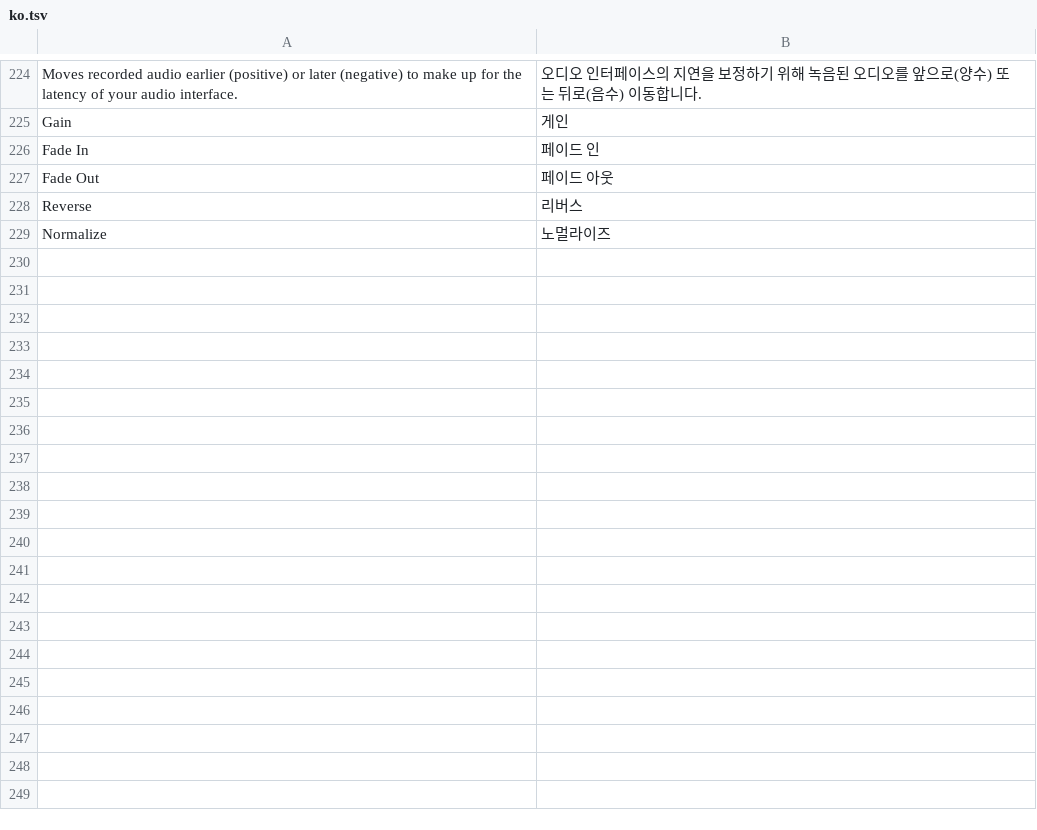
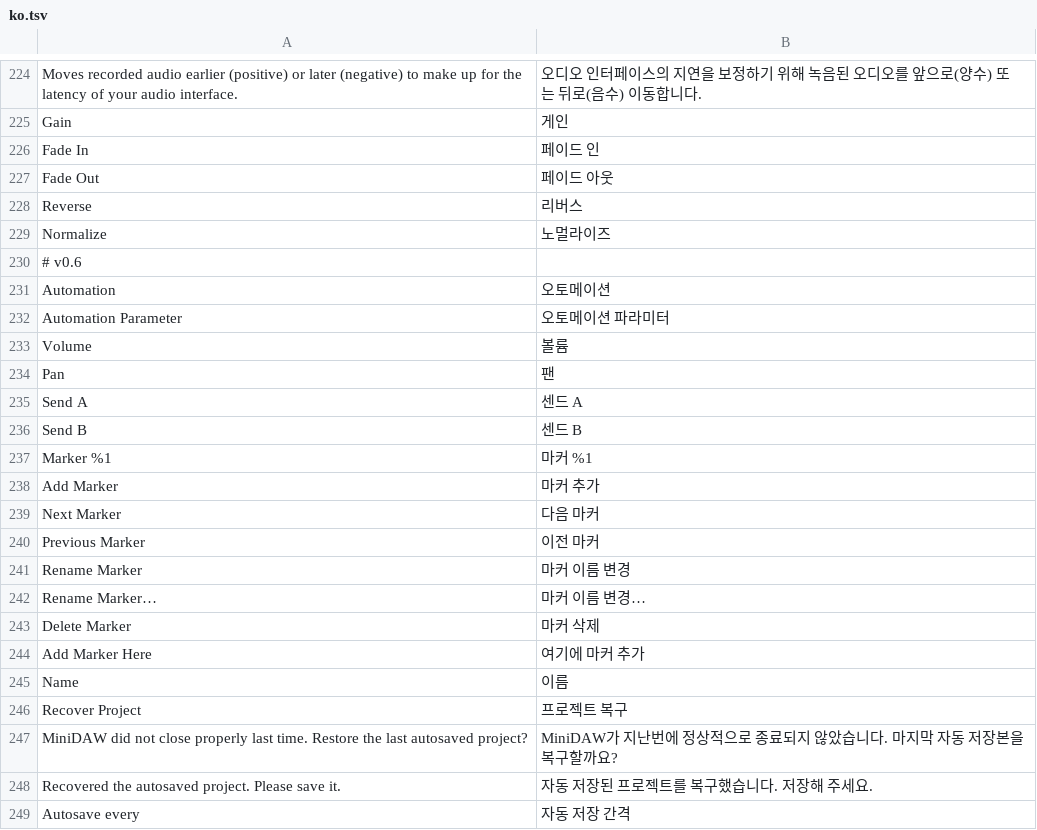
Before and after one commit to SegFault777/MiniDAW, a TSV file: translations/ko.tsv, drawn as a sheet; only a part is shown, gaps mark what is left out; the diff covers the shown part only.

```diff
--- a/translations/ko.tsv
+++ b/translations/ko.tsv
@@ -229 +229,21 @@ Reverse	리버스
 Normalize	노멀라이즈
+# v0.6
+Automation	오토메이션
+Automation Parameter	오토메이션 파라미터
+Volume	볼륨
+Pan	팬
+Send A	센드 A
+Send B	센드 B
+Marker %1	마커 %1
+Add Marker	마커 추가
+Next Marker	다음 마커
+Previous Marker	이전 마커
+Rename Marker	마커 이름 변경
+Rename Marker…	마커 이름 변경…
+Delete Marker	마커 삭제
+Add Marker Here	여기에 마커 추가
+Name	이름
+Recover Project	프로젝트 복구
+MiniDAW did not close properly last time. Restore the last autosaved project?	MiniDAW가 지난번에 정상적으로 종료되지 않았습니다. 마지막 자동 저장본을 복구할까요?
+Recovered the autosaved project. Please save it.	자동 저장된 프로젝트를 복구했습니다. 저장해 주세요.
+Autosave every	자동 저장 간격
```
Also changed, not shown: 14 added rows elsewhere in this file, translations/es.tsv, translations/ja.tsv, 30 other files.
